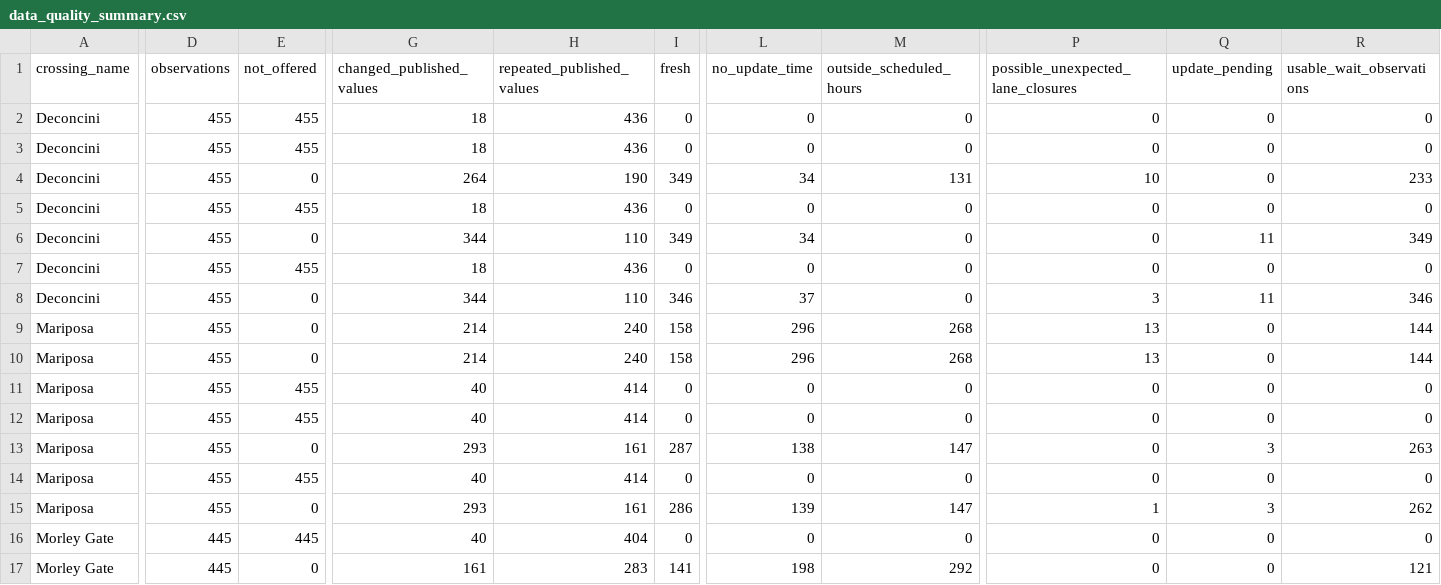
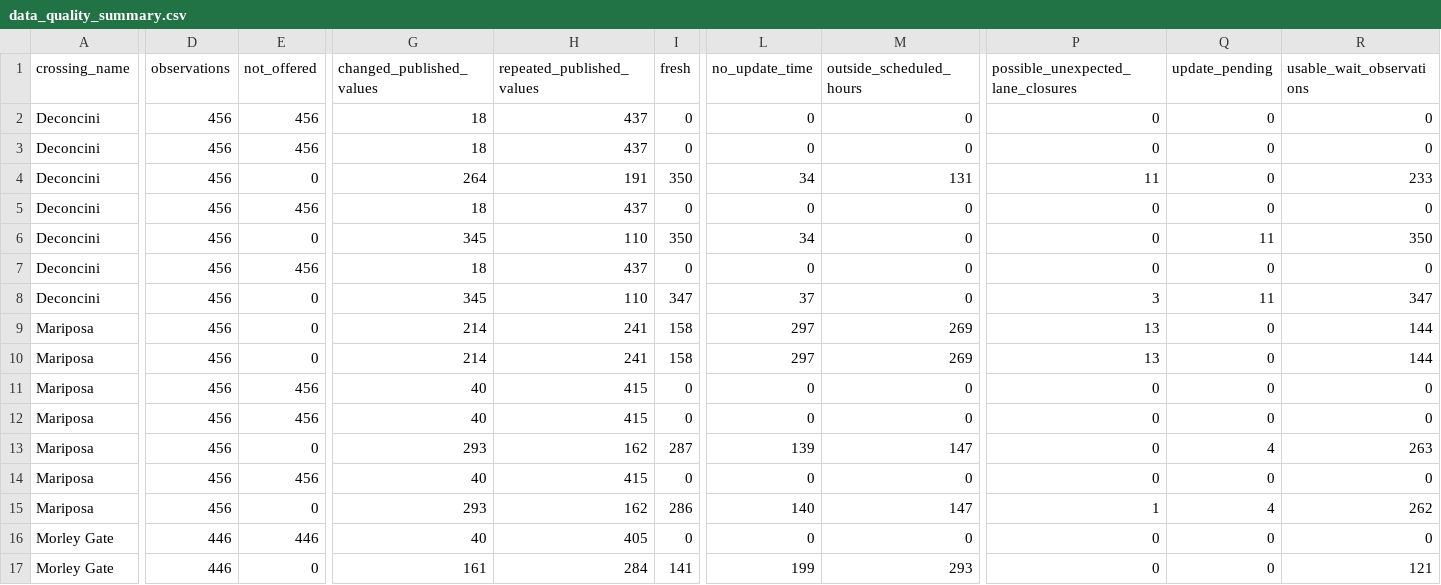
Before and after one commit to marlaconrad/nogales-border-research, a CSV file: reports/data_quality_summary.csv, drawn as a sheet; only a part is shown, gaps mark what is left out; the diff covers the shown part only; the diff names each change by its address in the sheet, - before the commit and + after, or states it on an @@ line.

```diff
--- a/reports/data_quality_summary.csv
+++ b/reports/data_quality_summary.csv
-D2:D15 (observations): 455
+D2:D15 (observations): 456
-E2:E3 (not_offered): 455
+E2:E3 (not_offered): 456
-H2:H3 (repeated_published_values): 436
+H2:H3 (repeated_published_values): 437
-H4 (repeated_published_values): 190
+H4 (repeated_published_values): 191
-I4 (fresh): 349
+I4 (fresh): 350
-P4: 10
+P4: 11
-E5 (not_offered): 455
+E5 (not_offered): 456
-H5 (repeated_published_values): 436
+H5 (repeated_published_values): 437
-G6 (changed_published_values): 344
+G6 (changed_published_values): 345
-I6 (fresh): 349
+I6 (fresh): 350
-R6 (usable_wait_observations): 349
+R6 (usable_wait_observations): 350
-E7 (not_offered): 455
+E7 (not_offered): 456
-H7 (repeated_published_values): 436
+H7 (repeated_published_values): 437
-G8 (changed_published_values): 344
+G8 (changed_published_values): 345
-I8 (fresh): 346
+I8 (fresh): 347
-R8 (usable_wait_observations): 346
+R8 (usable_wait_observations): 347
-H9:H10 (repeated_published_values): 240
+H9:H10 (repeated_published_values): 241
-L9:L10 (no_update_time): 296
+L9:L10 (no_update_time): 297
-M9:M10 (outside_scheduled_hours): 268
+M9:M10 (outside_scheduled_hours): 269
-E11:E12 (not_offered): 455
+E11:E12 (not_offered): 456
-H11:H12 (repeated_published_values): 414
+H11:H12 (repeated_published_values): 415
-H13 (repeated_published_values): 161
+H13 (repeated_published_values): 162
-L13 (no_update_time): 138
+L13 (no_update_time): 139
-Q13 (update_pending): 3
+Q13 (update_pending): 4
-E14 (not_offered): 455
+E14 (not_offered): 456
-H14 (repeated_published_values): 414
+H14 (repeated_published_values): 415
-H15 (repeated_published_values): 161
+H15 (repeated_published_values): 162
-L15 (no_update_time): 139
+L15 (no_update_time): 140
-Q15 (update_pending): 3
+Q15 (update_pending): 4
-D16:D17 (observations): 445
+D16:D17 (observations): 446
-E16 (not_offered): 445
+E16 (not_offered): 446
-H16 (repeated_published_values): 404
+H16 (repeated_published_values): 405
-H17 (repeated_published_values): 283
+H17 (repeated_published_values): 284
-L17 (no_update_time): 198
+L17 (no_update_time): 199
-M17 (outside_scheduled_hours): 292
+M17 (outside_scheduled_hours): 293
```
Also changed, not shown: 1 edited cell elsewhere in this file, 1 other file.
